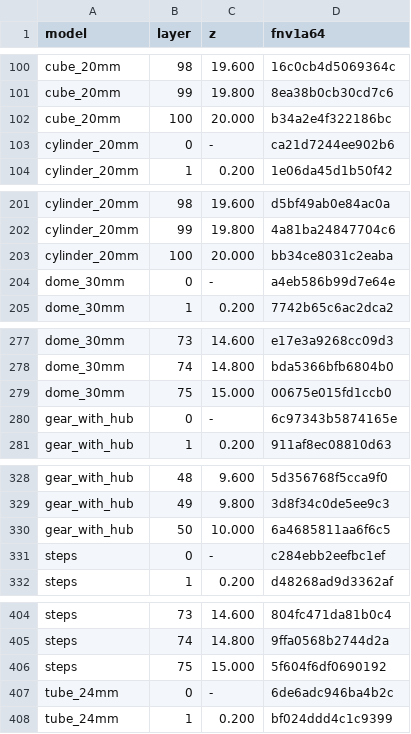
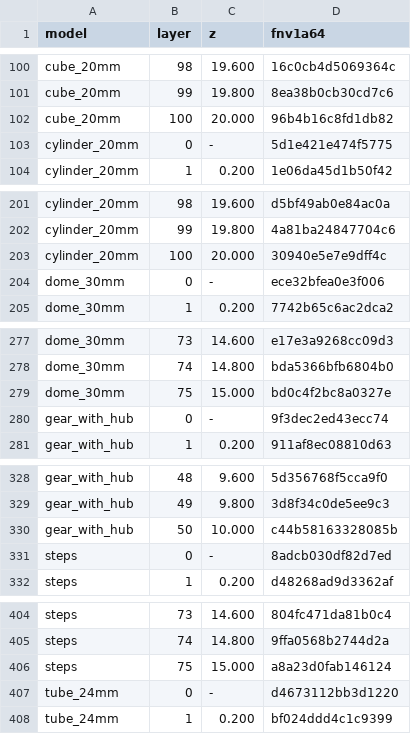
Before and after one commit to AWSb24/spaghetti-slicer, a TSV file: examples/golden-layers.tsv, drawn as a sheet; only a part is shown, gaps mark what is left out; the diff covers the shown part only.

```diff
--- a/examples/golden-layers.tsv
+++ b/examples/golden-layers.tsv
@@ -101,4 +101,4 @@ cube_20mm	98	19.600	16c0cb4d5069364c
 cube_20mm	99	19.800	8ea38b0cb30cd7c6
-cube_20mm	100	20.000	b34a2e4f322186bc
-cylinder_20mm	0	-	ca21d7244ee902b6
+cube_20mm	100	20.000	96b4b16c8fd1db82
+cylinder_20mm	0	-	5d1e421e474f5775
 cylinder_20mm	1	0.200	1e06da45d1b50f42
@@ -202,4 +202,4 @@ cylinder_20mm	98	19.600	d5bf49ab0e84ac0a
 cylinder_20mm	99	19.800	4a81ba24847704c6
-cylinder_20mm	100	20.000	bb34ce8031c2eaba
-dome_30mm	0	-	a4eb586b99d7e64e
+cylinder_20mm	100	20.000	30940e5e7e9dff4c
+dome_30mm	0	-	ece32bfea0e3f006
 dome_30mm	1	0.200	7742b65c6ac2dca2
@@ -278,4 +278,4 @@ dome_30mm	73	14.600	e17e3a9268cc09d3
 dome_30mm	74	14.800	bda5366bfb6804b0
-dome_30mm	75	15.000	00675e015fd1ccb0
-gear_with_hub	0	-	6c97343b5874165e
+dome_30mm	75	15.000	bd0c4f2bc8a0327e
+gear_with_hub	0	-	9f3dec2ed43ecc74
 gear_with_hub	1	0.200	911af8ec08810d63
@@ -329,4 +329,4 @@ gear_with_hub	48	9.600	5d356768f5cca9f0
 gear_with_hub	49	9.800	3d8f34c0de5ee9c3
-gear_with_hub	50	10.000	6a4685811aa6f6c5
-steps	0	-	c284ebb2eefbc1ef
+gear_with_hub	50	10.000	c44b58163328085b
+steps	0	-	8adcb030df82d7ed
 steps	1	0.200	d48268ad9d3362af
@@ -405,4 +405,4 @@ steps	73	14.600	804fc471da81b0c4
 steps	74	14.800	9ffa0568b2744d2a
-steps	75	15.000	5f604f6df0690192
-tube_24mm	0	-	6de6adc946ba4b2c
+steps	75	15.000	a8a23d0fab146124
+tube_24mm	0	-	d4673112bb3d1220
 tube_24mm	1	0.200	bf024ddd4c1c9399
```
Also changed, not shown: 2 edited cells elsewhere in this file, examples/golden.tsv, 17 other files.
